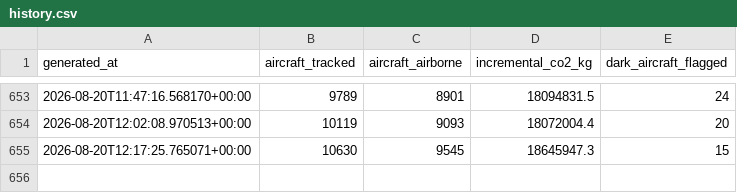
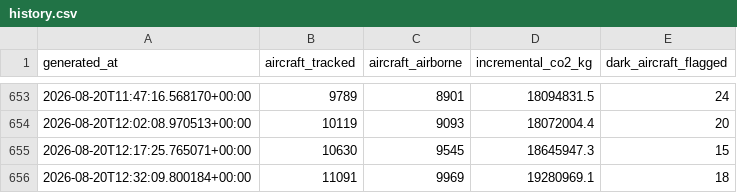
Before and after one commit to nyandajr/global-flight-emissions-tracker, a CSV file: data/history.csv, drawn as a sheet; only a part is shown, gaps mark what is left out.

Commit message:
data: flight emissions update — 11091 aircraft tracked | 19281.0t CO2 this snapshot | top: AAL (3345.8t/hr) | 18 dark-aircraft flag(s)

```diff
--- a/data/history.csv
+++ b/data/history.csv
@@ -655 +655,2 @@ generated_at,aircraft_tracked,aircraft_airborne,incremental_co2_kg,dark_aircraft
 2026-08-20T12:17:25.765071+00:00,10630,9545,18645947.3,15
+2026-08-20T12:32:09.800184+00:00,11091,9969,19280969.1,18
```
Also changed, not shown: 1 other file.
